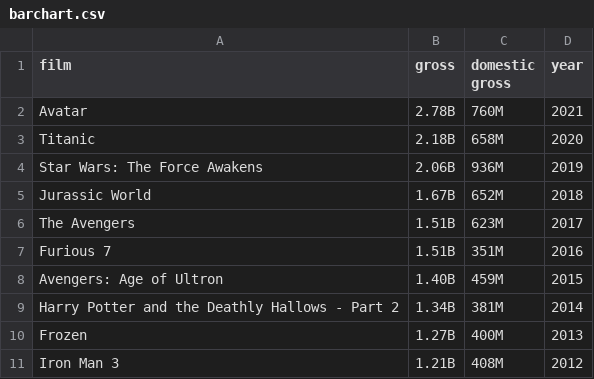
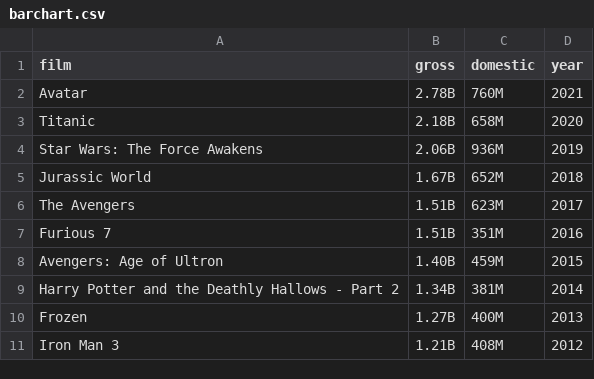
Before and after one commit to laniasepsutisna/dataset, a CSV file: barchart.csv, drawn as a sheet.

Commit message:
update

```diff
--- a/barchart.csv
+++ b/barchart.csv
@@ -1,2 +1,2 @@
-film,gross,domestic gross,year
+film,gross,domestic,year
 Avatar,2.78B,760M,2021
```
